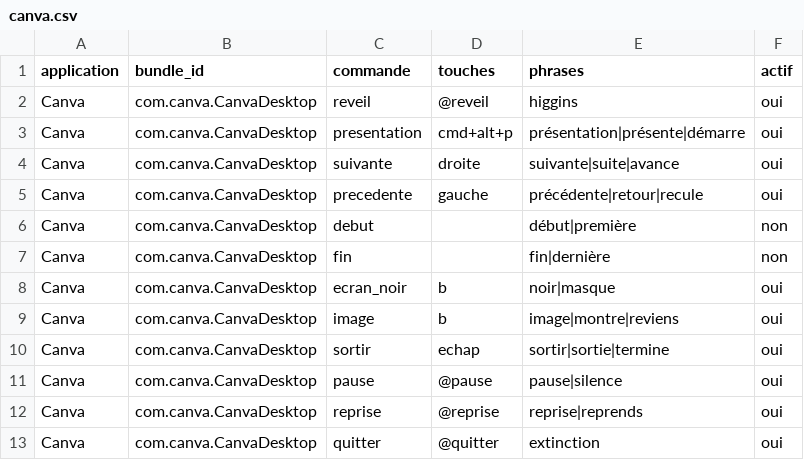
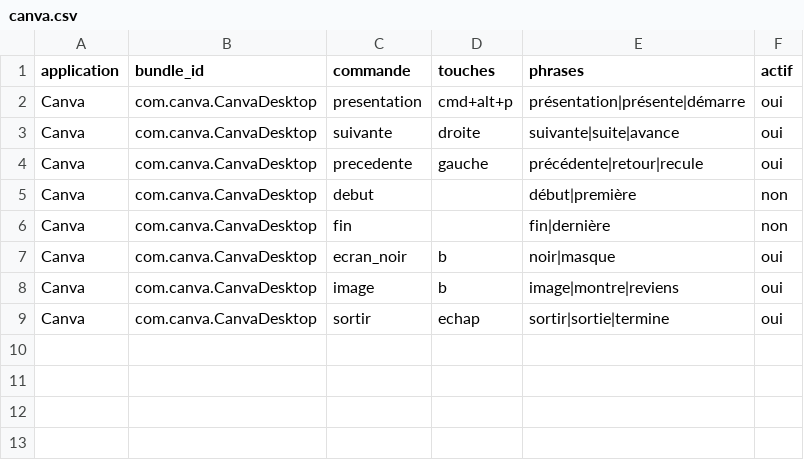
Before and after one commit to Anto-py/controle_vocal, a CSV file: profils/canva.csv, drawn as a sheet.

```diff
--- a/profils/canva.csv
+++ b/profils/canva.csv
@@ -1,3 +1,2 @@
 application,bundle_id,commande,touches,phrases,actif
-Canva,com.canva.CanvaDesktop,reveil,@reveil,higgins,oui
 Canva,com.canva.CanvaDesktop,presentation,cmd+alt+p,présentation|présente|démarre,oui
@@ -10,4 +9 @@ Canva,com.canva.CanvaDesktop,image,b,image|montre|reviens,oui
 Canva,com.canva.CanvaDesktop,sortir,echap,sortir|sortie|termine,oui
-Canva,com.canva.CanvaDesktop,pause,@pause,pause|silence,oui
-Canva,com.canva.CanvaDesktop,reprise,@reprise,reprise|reprends,oui
-Canva,com.canva.CanvaDesktop,quitter,@quitter,extinction,oui
```
Also changed, not shown: profils/defaut.csv, 22 other files.
